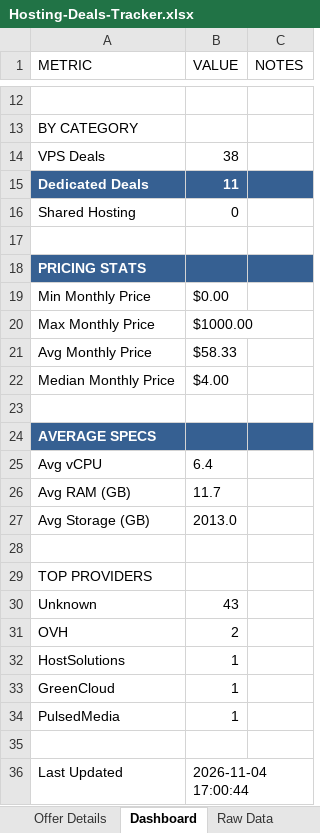
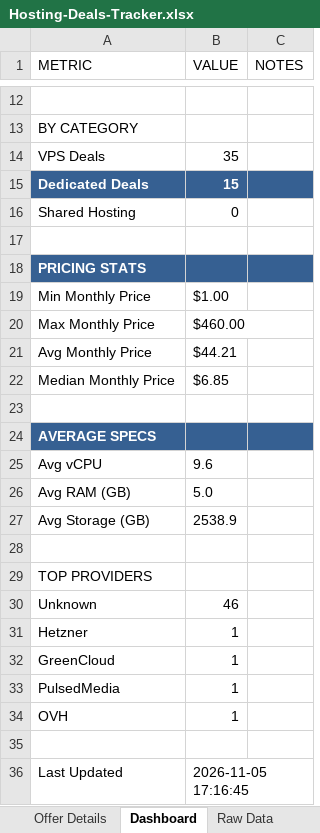
Before and after one commit to bojak83318/hosting-deals-tracker, an Excel workbook: output/Hosting-Deals-Tracker.xlsx, sheet Dashboard, drawn as a sheet; only a part is shown, gaps mark what is left out; values as stored, in another font and other column widths than the file's, no borders; removed rows and columns are numbered as before the commit, all else as after; the diff names each change by its address in the sheet, - before the commit and + after, or states it on an @@ line.

```diff
--- a/output/Hosting-Deals-Tracker.xlsx (sheet Dashboard)
+++ b/output/Hosting-Deals-Tracker.xlsx (sheet Dashboard)
-B14 (VALUE): 38
+B14 (VALUE): 35
-B15 (VALUE): 11
+B15 (VALUE): 15
-B19 (VALUE): $0.00
+B19 (VALUE): $1.00
-B20 (VALUE): $1000.00
+B20 (VALUE): $460.00
-B21 (VALUE): $58.33
+B21 (VALUE): $44.21
-B22 (VALUE): $4.00
+B22 (VALUE): $6.85
-B25 (VALUE): 6.4
+B25 (VALUE): 9.6
-B26 (VALUE): 11.7
+B26 (VALUE): 5.0
-B27 (VALUE): 2013.0
+B27 (VALUE): 2538.9
-B30 (VALUE): 43
+B30 (VALUE): 46
-row 31: OVH | 2
-A31 (METRIC): HostSolutions
+A31 (METRIC): Hetzner
+row 34: OVH | 1
-B36 (VALUE): 2026-11-04 17:00:44
+B36 (VALUE): 2026-11-05 17:16:45
```
Also changed, not shown: sheet Raw Data, sheet Deals Tracker, sheet Deduplicated View, sheet Offer Details, 1 other file.
